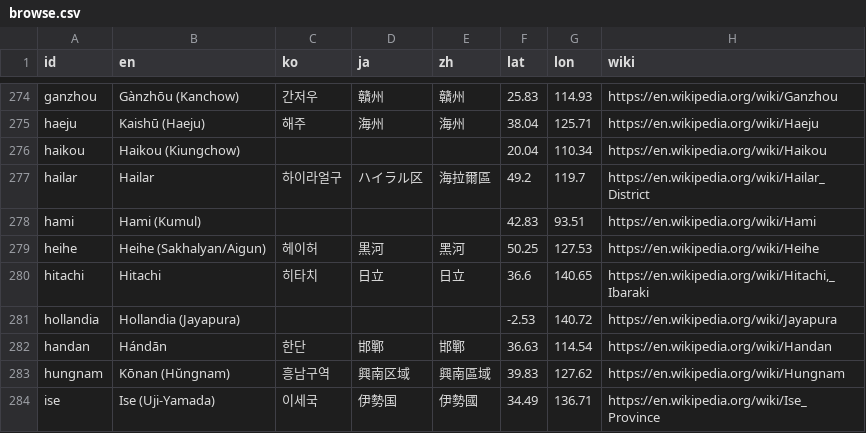
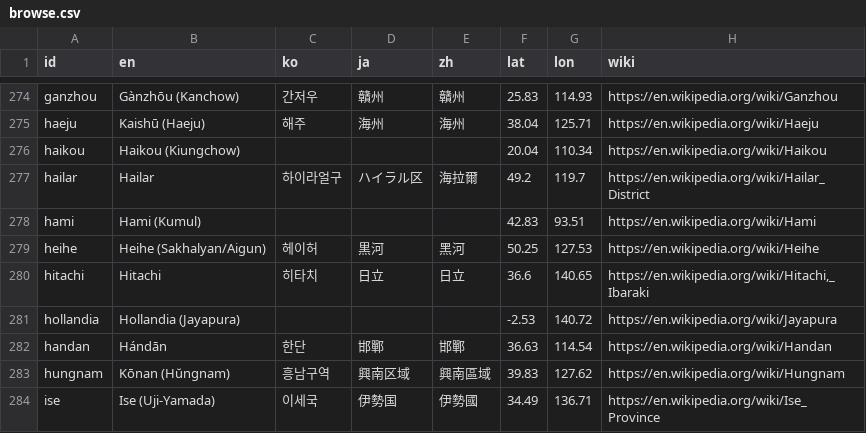
Before and after one commit to kmlawson/japanese-empire-student-map, a CSV file: texts/browse.csv, drawn as a sheet; only a part is shown, gaps mark what is left out; the diff covers the shown part only.

```diff
--- a/texts/browse.csv
+++ b/texts/browse.csv
@@ -276,3 +276,3 @@ haeju,Kaishū (Haeju),해주,海州,海州,38.04,125.71,https://en.wikipedia.org
 haikou,Haikou (Kiungchow),,,,20.04,110.34,https://en.wikipedia.org/wiki/Haikou
-hailar,Hailar,하이라얼구,ハイラル区,海拉爾區,49.2,119.7,https://en.wikipedia.org/wiki/Hailar_District
+hailar,Hailar,하이라얼구,ハイラル区,海拉爾,49.2,119.7,https://en.wikipedia.org/wiki/Hailar_District
 hami,Hami (Kumul),,,,42.83,93.51,https://en.wikipedia.org/wiki/Hami
```
Also changed, not shown: 9 added rows and 8 edited cells elsewhere in this file, data/cities-1930.csv, data/cities-1942.csv, 9 other files.
